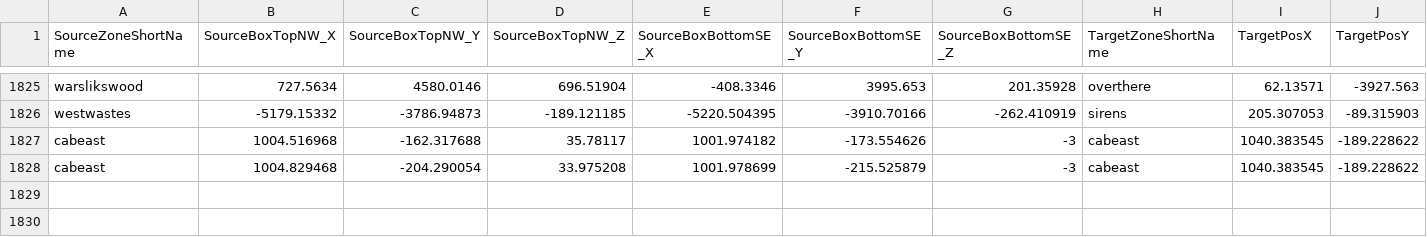
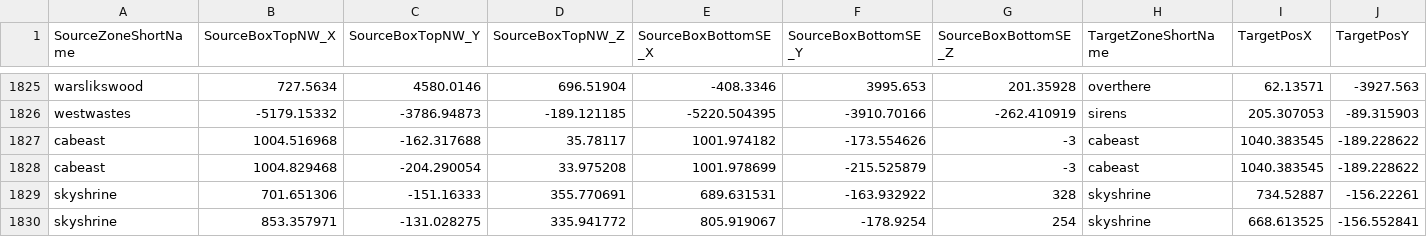
Before and after one commit to NathanHandley/EQWOWConverter, a CSV file: Assets/WorldData/ZoneLineBoxes.csv, drawn as a sheet; only a part is shown, gaps mark what is left out; rows hold the shown columns only; the diff names each change by its address in the sheet, - before the commit and + after, or states it on an @@ line.

Commit message:
Add skyshrine teleporter

```diff
--- a/Assets/WorldData/ZoneLineBoxes.csv
+++ b/Assets/WorldData/ZoneLineBoxes.csv
+row 1829: skyshrine | 701.651306 | -151.16333 | 355.770691 | 689.631531 | -163.932922 | 328 | skyshrine | 734.52887 | -156.22261
+row 1830: skyshrine | 853.357971 | -131.028275 | 335.941772 | 805.919067 | -178.9254 | 254 | skyshrine | 668.613525 | -156.552841
```
